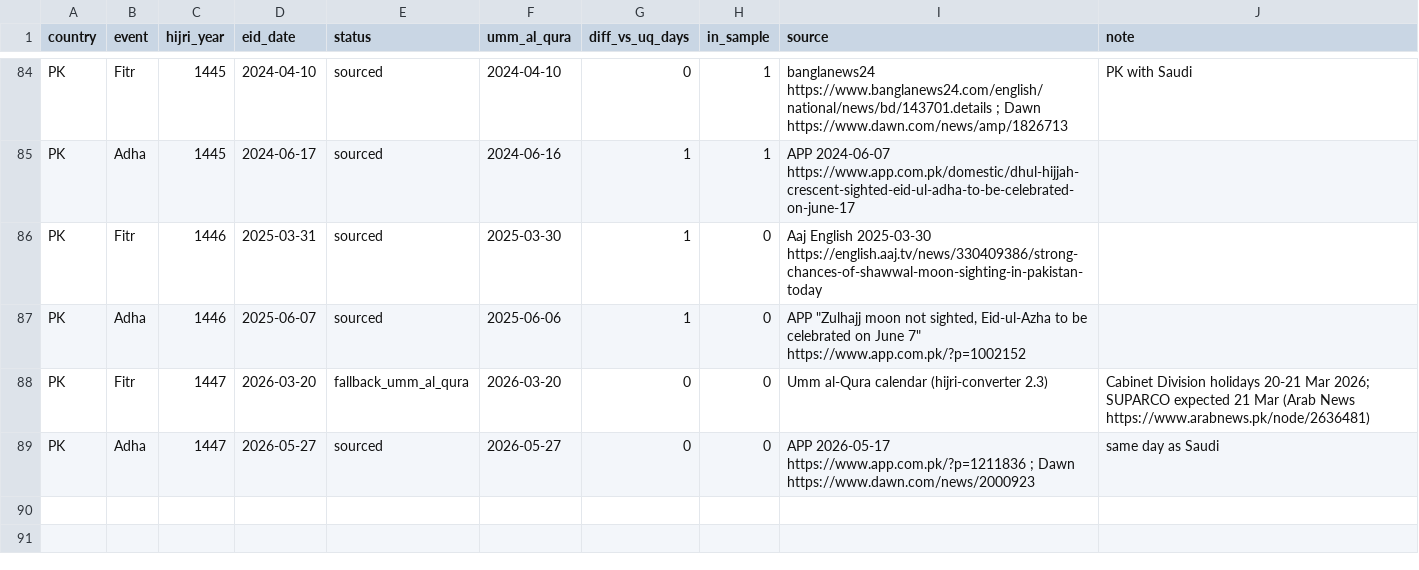
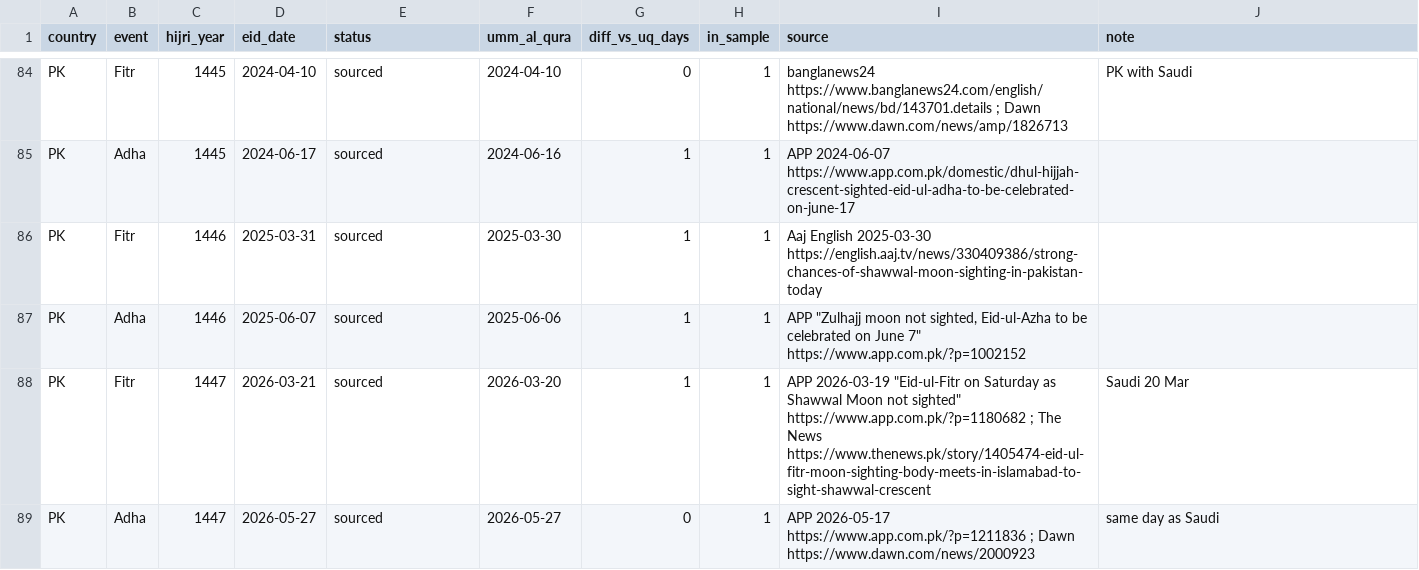
Before and after one commit to sharofsh/bd-pk-eid-remittances, a CSV file: data/eid_dates.csv, drawn as a sheet; only a part is shown, gaps mark what is left out.

```diff
--- a/data/eid_dates.csv
+++ b/data/eid_dates.csv
@@ -85,5 +85,5 @@ PK,Fitr,1445,2024-04-10,sourced,2024-04-10,0,1,banglanews24 https://www.banglane
 PK,Adha,1445,2024-06-17,sourced,2024-06-16,1,1,APP 2024-06-07 https://www.app.com.pk/domestic/dhul-hijjah-crescent-sighted-eid-ul-adha-to-be-celebrated-on-june-17,
-PK,Fitr,1446,2025-03-31,sourced,2025-03-30,1,0,Aaj English 2025-03-30 https://english.aaj.tv/news/330409386/strong-chances-of-shawwal-moon-sighting-in-pakistan-today,
-PK,Adha,1446,2025-06-07,sourced,2025-06-06,1,0,"APP ""Zulhajj moon not sighted, Eid-ul-Azha to be celebrated on June 7"" https://www.app.com.pk/?p=1002152",
-PK,Fitr,1447,2026-03-20,fallback_umm_al_qura,2026-03-20,0,0,Umm al-Qura calendar (hijri-converter 2.3),Cabinet Division holidays 20-21 Mar 2026; SUPARCO expected 21 Mar (Arab News https://www.arabnews.pk/node/2636481)
-PK,Adha,1447,2026-05-27,sourced,2026-05-27,0,0,APP 2026-05-17 https://www.app.com.pk/?p=1211836 ; Dawn https://www.dawn.com/news/2000923,same day as Saudi
+PK,Fitr,1446,2025-03-31,sourced,2025-03-30,1,1,Aaj English 2025-03-30 https://english.aaj.tv/news/330409386/strong-chances-of-shawwal-moon-sighting-in-pakistan-today,
+PK,Adha,1446,2025-06-07,sourced,2025-06-06,1,1,"APP ""Zulhajj moon not sighted, Eid-ul-Azha to be celebrated on June 7"" https://www.app.com.pk/?p=1002152",
+PK,Fitr,1447,2026-03-21,sourced,2026-03-20,1,1,"APP 2026-03-19 ""Eid-ul-Fitr on Saturday as Shawwal Moon not sighted"" https://www.app.com.pk/?p=1180682 ; The News https://www.thenews.pk/story/1405474-eid-ul-fitr-moon-sighting-body-meets-in-islamabad-to-sight-shawwal-crescent",Saudi 20 Mar
+PK,Adha,1447,2026-05-27,sourced,2026-05-27,0,1,APP 2026-05-17 https://www.app.com.pk/?p=1211836 ; Dawn https://www.dawn.com/news/2000923,same day as Saudi
```
Also changed, not shown: data/eid_dates_sources_raw.tsv, data/eid_exposure_monthly.csv, 6 other files.
